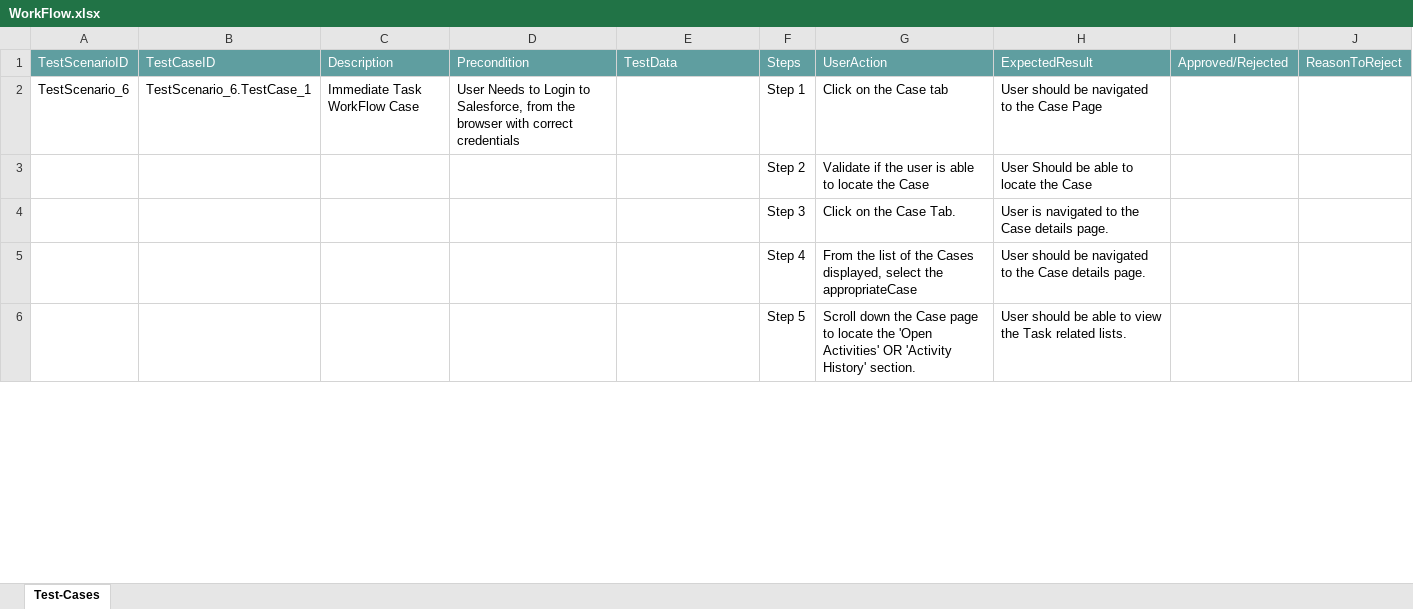
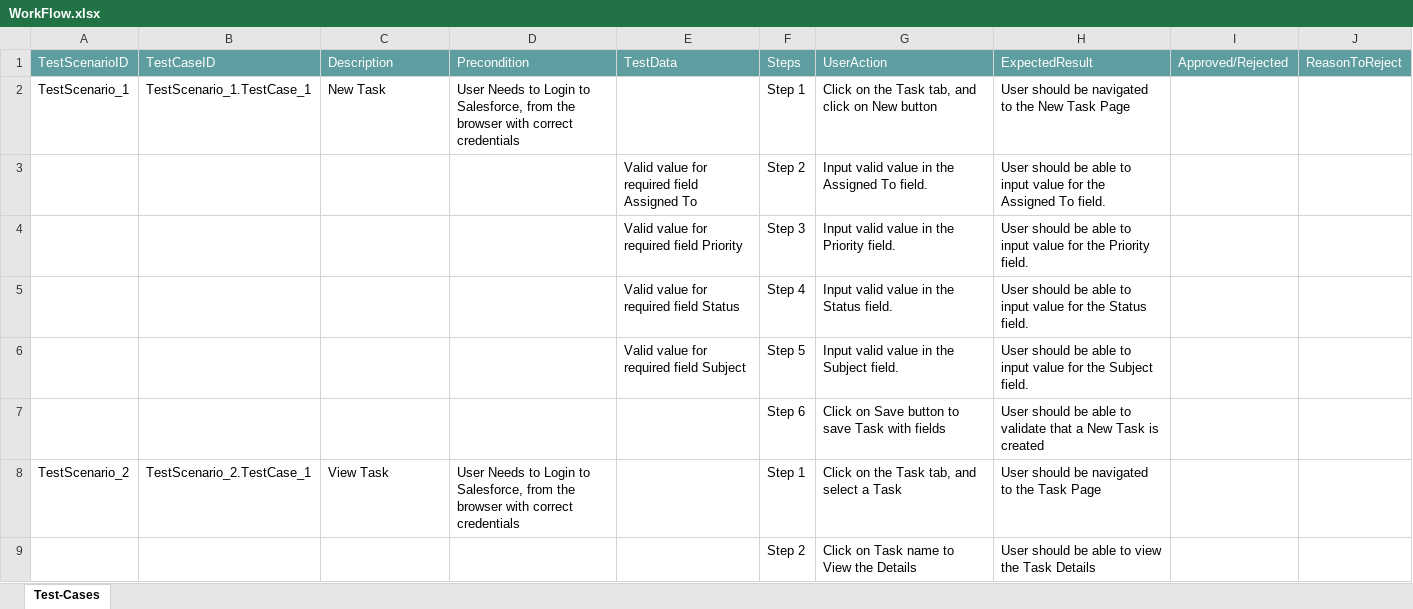
Before and after one commit to ShaikMohamedIrfan/TestApp, an Excel workbook: WorkFlow.xlsx, sheet Test-Cases, drawn as a sheet; only a part is shown; values as stored, in another font and other column widths than the file's, no borders; table styles not drawn; removed rows and columns are numbered as before the commit, all else as after; the diff covers the shown part only; the diff names each change by its address in the sheet, - before the commit and + after, or states it on an @@ line.

Commit message:
Initial Commit for Verification of Test cases

```diff
--- a/WorkFlow.xlsx (sheet Test-Cases)
+++ b/WorkFlow.xlsx (sheet Test-Cases)
+row 2: TestScenario_1 | TestScenario_1.TestCase_1 | New Task | User Needs to Login to Salesforce, from the browser with correct credentials |  | Step 1 | Click on the Task tab, and click on New button | User should be navigated to the New Task Page
+row 3:  |  |  |  | Valid value for required field Assigned To | Step 2 | Input valid value in the Assigned To field. | User should be able to input value for the Assigned To field.
+row 4:  |  |  |  | Valid value for required field Priority | Step 3 | Input valid value in the Priority field. | User should be able to input value for the Priority field.
+row 5:  |  |  |  | Valid value for required field Status | Step 4 | Input valid value in the Status field. | User should be able to input value for the Status field.
+row 6:  |  |  |  | Valid value for required field Subject | Step 5 | Input valid value in the Subject field. | User should be able to input value for the Subject field.
+row 7:  |  |  |  |  | Step 6 | Click on Save button to save Task with fields | User should be able to validate that a New Task is created
-A8: TestScenario_6
+A8: TestScenario_2
-B8: TestScenario_6.TestCase_1
+B8: TestScenario_2.TestCase_1
-C8: Immediate Task WorkFlow Case
+C8: View Task
-G8: Click on the Case tab
+G8: Click on the Task tab, and select a Task
-H8: User should be navigated to the Case Page
+H8: User should be navigated to the Task Page
-G9: Validate if the user is able to locate the Case
+G9: Click on Task name to View the Details
-H9: User Should be able to locate the Case
+H9: User should be able to view the Task Details
-row 4:  |  |  |  |  | Step 3 | Click on the Case Tab. | User is navigated to the Case details page.
-row 5:  |  |  |  |  | Step 4 | From the list of the Cases displayed, select the appropriateCase | User should be navigated to the Case details page.
-row 6:  |  |  |  |  | Step 5 | Scroll down the Case page to locate the 'Open Activities' OR 'Activity History' section. | User should be able to view the Task related lists.
```
Also changed, not shown: 6 added rows, 2 removed rows and 9 edited cells elsewhere in this sheet.
